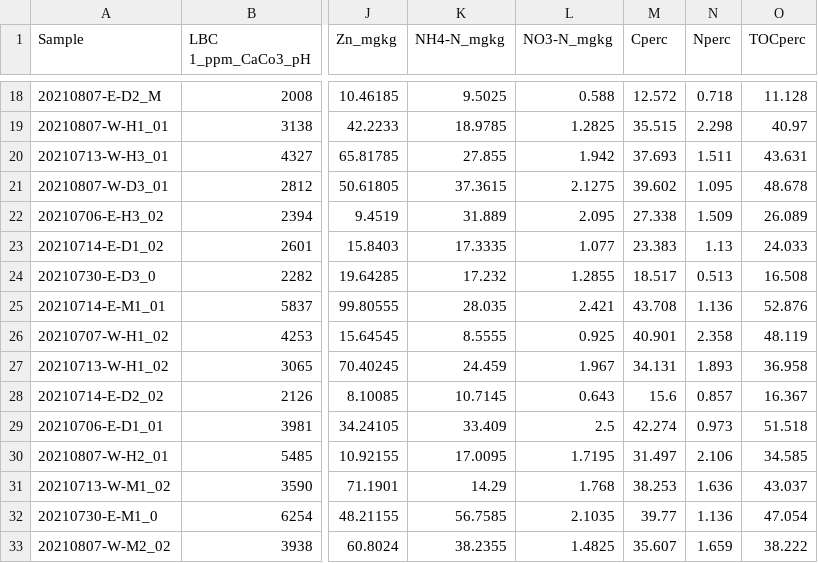
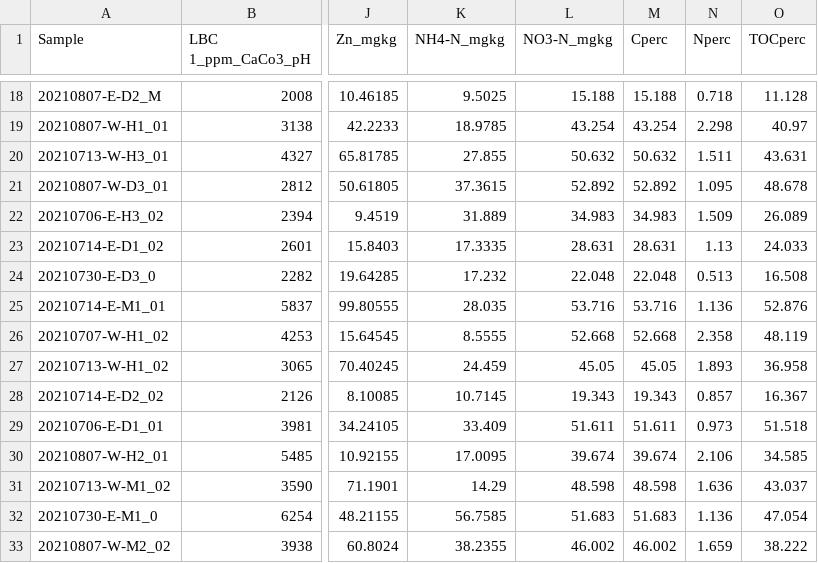
Before and after one commit to Erin-Rooney/PhIr_redox, a CSV file: raw/uga_soil_analyses_detectionlimit.csv, drawn as a sheet; only a part is shown, gaps mark what is left out; the diff covers the shown part only; the diff names each change by its address in the sheet, - before the commit and + after, or states it on an @@ line.

```diff
--- a/raw/uga_soil_analyses_detectionlimit.csv
+++ b/raw/uga_soil_analyses_detectionlimit.csv
-L18 (NO3-N_mgkg): 0.588
+L18 (NO3-N_mgkg): 15.188
-M18 (Cperc): 12.572
+M18 (Cperc): 15.188
-L19 (NO3-N_mgkg): 1.2825
+L19 (NO3-N_mgkg): 43.254
-M19 (Cperc): 35.515
+M19 (Cperc): 43.254
-L20 (NO3-N_mgkg): 1.942
+L20 (NO3-N_mgkg): 50.632
-M20 (Cperc): 37.693
+M20 (Cperc): 50.632
-L21 (NO3-N_mgkg): 2.1275
+L21 (NO3-N_mgkg): 52.892
-M21 (Cperc): 39.602
+M21 (Cperc): 52.892
-L22 (NO3-N_mgkg): 2.095
+L22 (NO3-N_mgkg): 34.983
-M22 (Cperc): 27.338
+M22 (Cperc): 34.983
-L23 (NO3-N_mgkg): 1.077
+L23 (NO3-N_mgkg): 28.631
-M23 (Cperc): 23.383
+M23 (Cperc): 28.631
-L24 (NO3-N_mgkg): 1.2855
+L24 (NO3-N_mgkg): 22.048
-M24 (Cperc): 18.517
+M24 (Cperc): 22.048
-L25 (NO3-N_mgkg): 2.421
+L25 (NO3-N_mgkg): 53.716
-M25 (Cperc): 43.708
+M25 (Cperc): 53.716
-L26 (NO3-N_mgkg): 0.925
+L26 (NO3-N_mgkg): 52.668
-M26 (Cperc): 40.901
+M26 (Cperc): 52.668
-L27 (NO3-N_mgkg): 1.967
+L27 (NO3-N_mgkg): 45.05
-M27 (Cperc): 34.131
+M27 (Cperc): 45.05
-L28 (NO3-N_mgkg): 0.643
+L28 (NO3-N_mgkg): 19.343
-M28 (Cperc): 15.6
+M28 (Cperc): 19.343
-L29 (NO3-N_mgkg): 2.5
+L29 (NO3-N_mgkg): 51.611
-M29 (Cperc): 42.274
+M29 (Cperc): 51.611
-L30 (NO3-N_mgkg): 1.7195
+L30 (NO3-N_mgkg): 39.674
-M30 (Cperc): 31.497
+M30 (Cperc): 39.674
-L31 (NO3-N_mgkg): 1.768
+L31 (NO3-N_mgkg): 48.598
-M31 (Cperc): 38.253
+M31 (Cperc): 48.598
-L32 (NO3-N_mgkg): 2.1035
+L32 (NO3-N_mgkg): 51.683
-M32 (Cperc): 39.77
+M32 (Cperc): 51.683
-L33 (NO3-N_mgkg): 1.4825
+L33 (NO3-N_mgkg): 46.002
-M33 (Cperc): 35.607
+M33 (Cperc): 46.002
```
Also changed, not shown: 100 edited cells elsewhere in this file, output/soil_dat_summary.csv, raw/uga_soil_analyses.csv, 14 other files.
